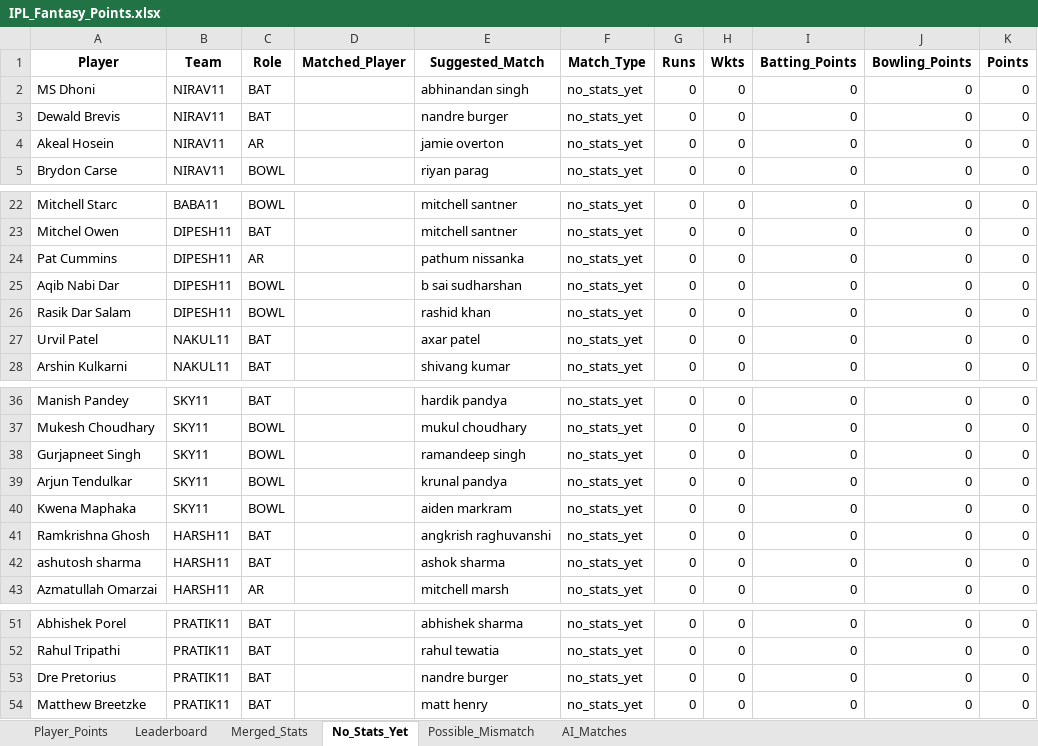
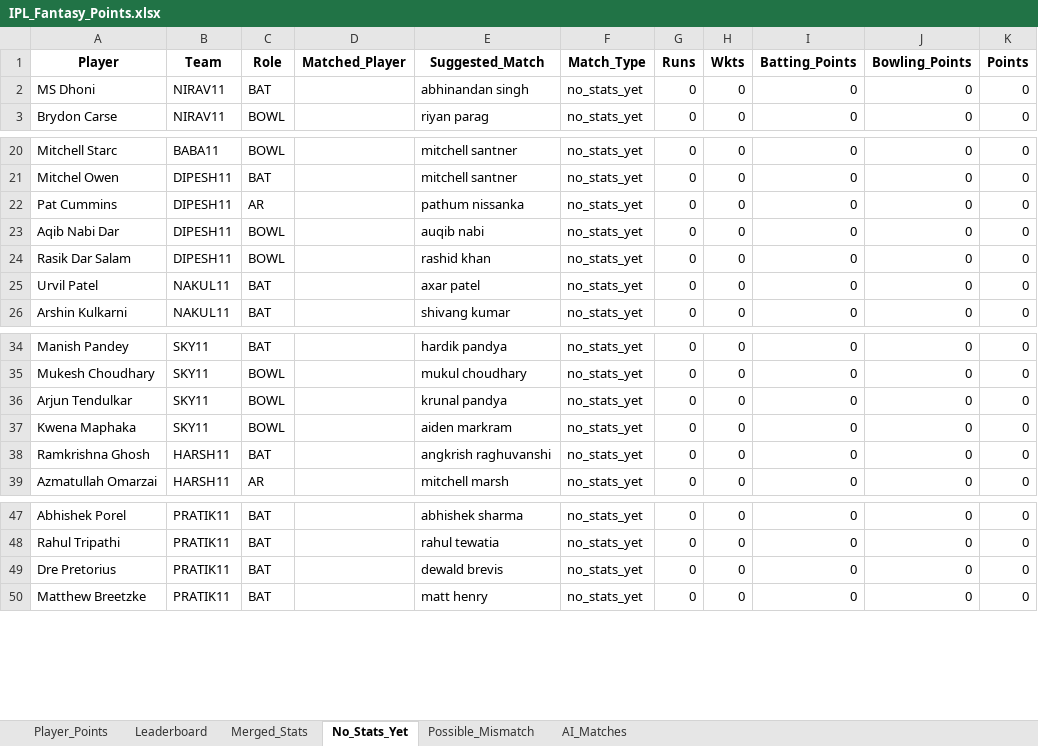
Before and after one commit to pratikalwaysrocks/Wadi-IPL-2026, an Excel workbook: IPL_Fantasy_Points.xlsx, sheet No_Stats_Yet, drawn as a sheet; only a part is shown, gaps mark what is left out; values as stored, in another font and other column widths than the file's, no borders; removed rows and columns are numbered as before the commit, all else as after; the diff names each change by its address in the sheet, - before the commit and + after, or states it on an @@ line.

```diff
--- a/IPL_Fantasy_Points.xlsx (sheet No_Stats_Yet)
+++ b/IPL_Fantasy_Points.xlsx (sheet No_Stats_Yet)
-row 3: Dewald Brevis | NIRAV11 | BAT |  | nandre burger | no_stats_yet | 0 | 0 | 0 | 0 | 0
-row 4: Akeal Hosein | NIRAV11 | AR |  | jamie overton | no_stats_yet | 0 | 0 | 0 | 0 | 0
-E23 (Suggested_Match): b sai sudharshan
+E23 (Suggested_Match): auqib nabi
-row 38: Gurjapneet Singh | SKY11 | BOWL |  | ramandeep singh | no_stats_yet | 0 | 0 | 0 | 0 | 0
-row 42: ashutosh sharma | HARSH11 | BAT |  | ashok sharma | no_stats_yet | 0 | 0 | 0 | 0 | 0
-E49 (Suggested_Match): nandre burger
+E49 (Suggested_Match): dewald brevis
```
Also changed, not shown: sheet Player_Points, sheet Merged_Stats, sheet Leaderboard, ipl_stats_2026.xlsx, 3 other files.
